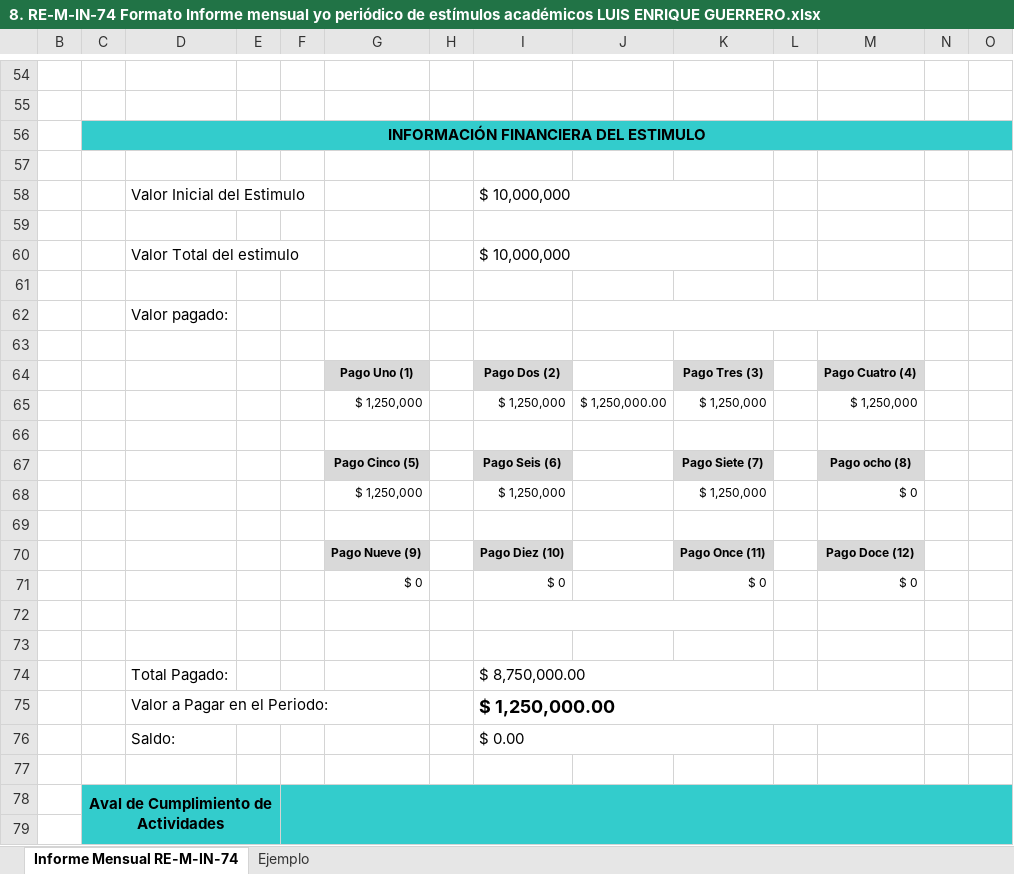
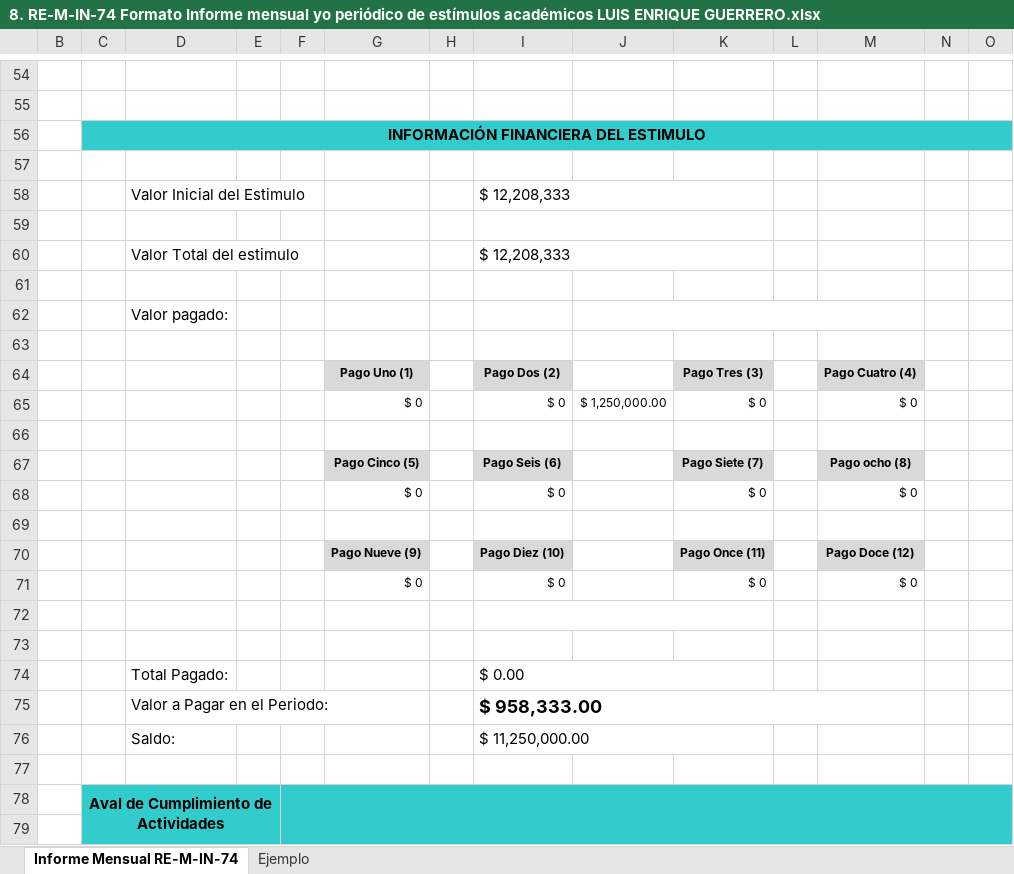
Before and after one commit to LuisEnGuerrero/Tendencias-Admin-Publica, an Excel workbook: Marzo/Informes/8. RE-M-IN-74 Formato Informe mensual yo periódico de estímulos académicos LUIS ENRIQUE GUERRERO.xlsx, sheet Informe Mensual RE-M-IN-74, drawn as a sheet; only a part is shown, gaps mark what is left out; values as stored, in another font and other column widths than the file's, no borders; charts and pictures not drawn; removed rows and columns are numbered as before the commit, all else as after; rows hold the shown columns only; the diff covers the shown part only; the diff names each change by its address in the sheet, - before the commit and + after, or states it on an @@ line.

Commit message:
Corrección de Informes mensuales

```diff
--- a/Marzo/Informes/8. RE-M-IN-74 Formato Informe mensual yo periódico de estímulos académicos LUIS ENRIQUE GUERRERO.xlsx (sheet Informe Mensual RE-M-IN-74)
+++ b/Marzo/Informes/8. RE-M-IN-74 Formato Informe mensual yo periódico de estímulos académicos LUIS ENRIQUE GUERRERO.xlsx (sheet Informe Mensual RE-M-IN-74)
-I58: $ 10,000,000
+I58: $ 12,208,333
-I60: $ 10,000,000
+I60: $ 12,208,333
-row 65:  |  |  |  |  | $ 1,250,000 |  | $ 1,250,000 | $ 1,250,000.00 | $ 1,250,000 |  | $ 1,250,000
+row 65:  |  |  |  |  | $ 0 |  | $ 0 | $ 1,250,000.00 | $ 0 |  | $ 0
-row 68:  |  |  |  |  | $ 1,250,000 |  | $ 1,250,000 |  | $ 1,250,000 |  | $ 0
+row 68:  |  |  |  |  | $ 0 |  | $ 0 |  | $ 0 |  | $ 0
-row 74:  |  | Total Pagado: |  |  |  |  | $ 8,750,000.00
-row 75:  |  | Valor a Pagar en el Periodo: |  |  |  |  | $ 1,250,000.00
-D74: Saldo:
+D74: Total Pagado:
+row 75:  |  | Valor a Pagar en el Periodo: |  |  |  |  | $ 958,333.00
+row 76:  |  | Saldo: |  |  |  |  | $ 11,250,000.00
```
Also changed, not shown: 1 added row, 1 removed row and 18 edited cells elsewhere in this sheet, formulas that keep their value, 22 other files.
